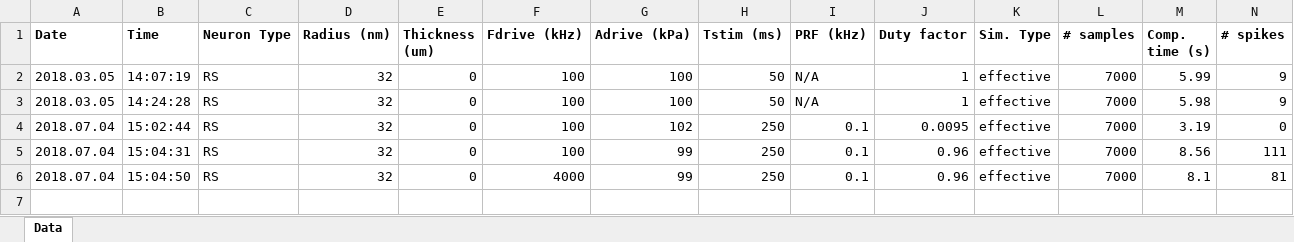
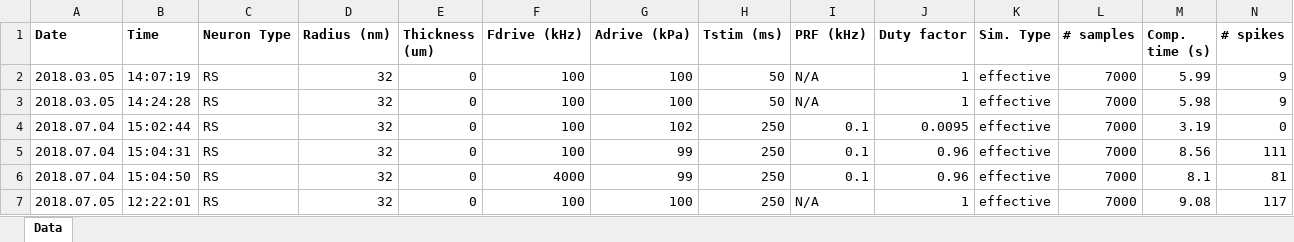
Before and after one commit to tjjlemaire/WebSONIC, an Excel workbook: tmp/log_ASTIM.xlsx, sheet Data, drawn as a sheet; only a part is shown; values as stored, in another font and other column widths than the file's, no borders; rows hold the shown columns only; the diff names each change by its address in the sheet, - before the commit and + after, or states it on an @@ line.

```diff
--- a/tmp/log_ASTIM.xlsx (sheet Data)
+++ b/tmp/log_ASTIM.xlsx (sheet Data)
+row 7: 2018.07.05 | 12:22:01 | RS | 32 | 0 | 100 | 100 | 250 | N/A | 1 | effective | 7000 | 9.08 | 117
```
Also changed, not shown: 2 other files.
